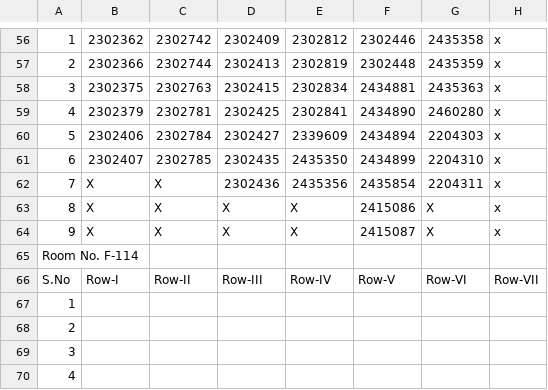
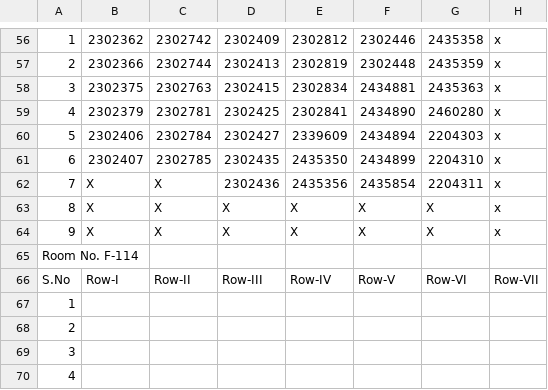
Before and after one commit to 1elf1/update_seating_plan, a CSV file: seating_plan.csv, drawn as a sheet; only a part is shown, gaps mark what is left out; the diff names each change by its address in the sheet, - before the commit and + after, or states it on an @@ line.

Commit message:
Update seating_plan.csv via UI

```diff
--- a/seating_plan.csv
+++ b/seating_plan.csv
-F63: 2415086
+F63: X
-F64: 2415087
+F64: X
```
